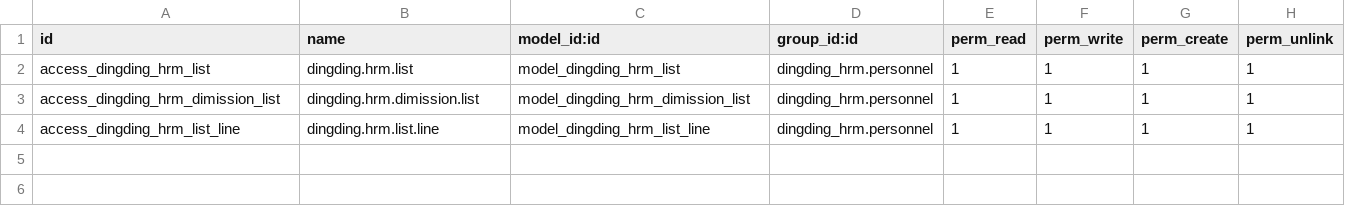
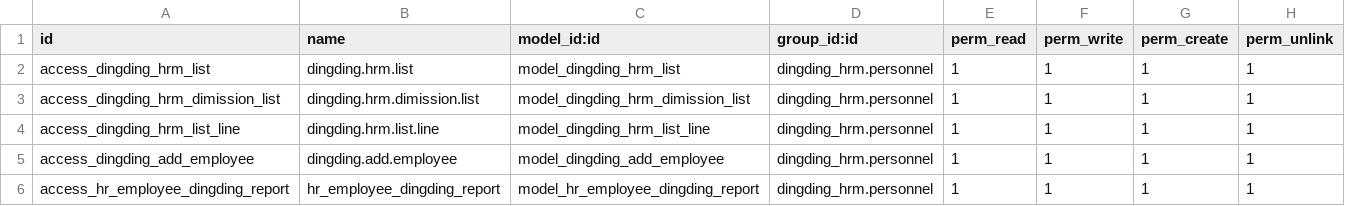
Before and after one commit to cd-feng/odooDingTalk, a CSV file: dingding_hrm/security/ir.model.access.csv, drawn as a sheet; the diff names each change by its address in the sheet, - before the commit and + after, or states it on an @@ line.

```diff
--- a/dingding_hrm/security/ir.model.access.csv
+++ b/dingding_hrm/security/ir.model.access.csv
+row 5: access_dingding_add_employee | dingding.add.employee | model_dingding_add_employee | dingding_hrm.personnel | 1 | 1 | 1 | 1
+row 6: access_hr_employee_dingding_report | hr_employee_dingding_report | model_hr_employee_dingding_report | dingding_hrm.personnel | 1 | 1 | 1 | 1
```
Also changed, not shown: 15 other files.
